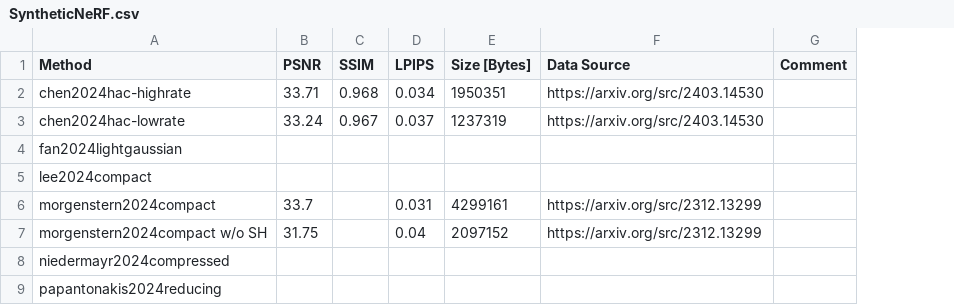
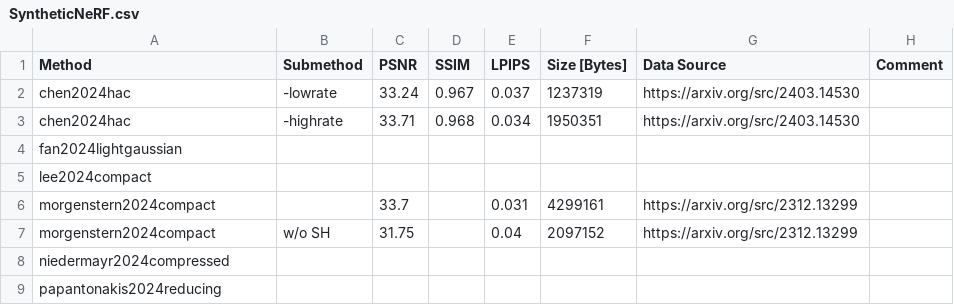
Before and after one commit to w-m/3dgs-compression-survey, a CSV file: results/SyntheticNeRF.csv, drawn as a sheet; removed rows and columns are numbered as before the commit, all else as after; the diff names each change by its address in the sheet, - before the commit and + after, or states it on an @@ line.

```diff
--- a/results/SyntheticNeRF.csv
+++ b/results/SyntheticNeRF.csv
+column B (Submethod), row 2: -lowrate; row 7: w/o SH
-row 2: chen2024hac-highrate | 33.71 | 0.968 | 0.034 | 1950351 | https://arxiv.org/src/2403.14530
-A2 (Method): chen2024hac-lowrate
+A2 (Method): chen2024hac
+row 3: chen2024hac | -highrate | 33.71 | 0.968 | 0.034 | 1950351 | https://arxiv.org/src/2403.14530
-A7 (Method): morgenstern2024compact w/o SH
+A7 (Method): morgenstern2024compact
```
Also changed, not shown: results/DeepBlending.csv, results/MipNeRF360.csv, 2 other files.
